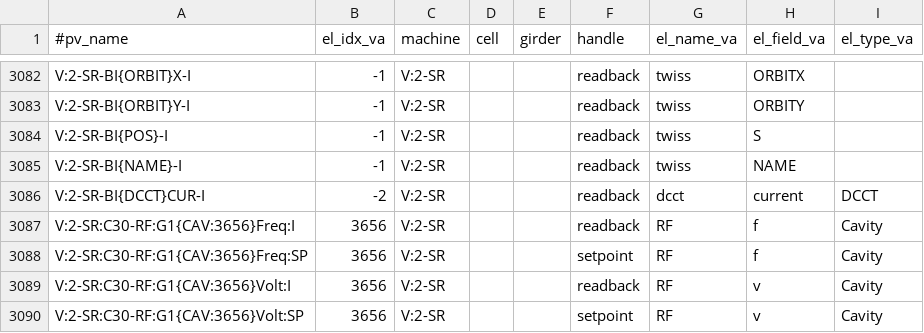
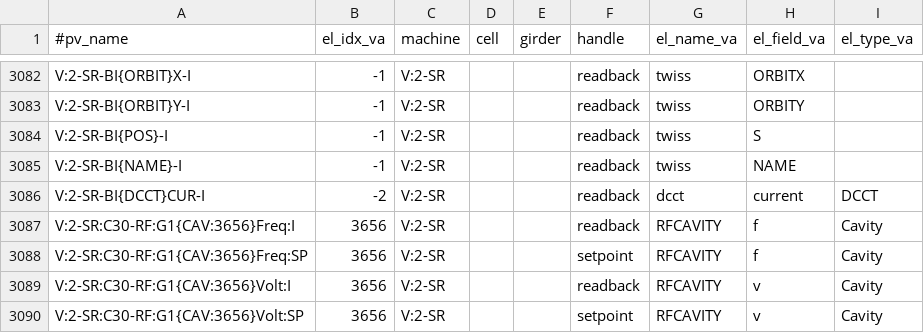
Before and after one commit to NSLS-II/aphla, a CSV file: aphla/machines/nsls2v2/ring_pvs.csv, drawn as a sheet; only a part is shown, gaps mark what is left out.

Commit message:
add utils for machine

```diff
--- a/aphla/machines/nsls2v2/ring_pvs.csv
+++ b/aphla/machines/nsls2v2/ring_pvs.csv
@@ -3086,5 +3086,5 @@ V:2-SR-BI{NAME}-I,-1,V:2-SR,,,readback,twiss,NAME,
 V:2-SR-BI{DCCT}CUR-I,-2,V:2-SR,,,readback,dcct,current,DCCT
-V:2-SR:C30-RF:G1{CAV:3656}Freq:I,3656,V:2-SR,,,readback,RF,f,Cavity
-V:2-SR:C30-RF:G1{CAV:3656}Freq:SP,3656,V:2-SR,,,setpoint,RF,f,Cavity
-V:2-SR:C30-RF:G1{CAV:3656}Volt:I,3656,V:2-SR,,,readback,RF,v,Cavity
-V:2-SR:C30-RF:G1{CAV:3656}Volt:SP,3656,V:2-SR,,,setpoint,RF,v,Cavity
+V:2-SR:C30-RF:G1{CAV:3656}Freq:I,3656,V:2-SR,,,readback,RFCAVITY,f,Cavity
+V:2-SR:C30-RF:G1{CAV:3656}Freq:SP,3656,V:2-SR,,,setpoint,RFCAVITY,f,Cavity
+V:2-SR:C30-RF:G1{CAV:3656}Volt:I,3656,V:2-SR,,,readback,RFCAVITY,v,Cavity
+V:2-SR:C30-RF:G1{CAV:3656}Volt:SP,3656,V:2-SR,,,setpoint,RFCAVITY,v,Cavity
```
Also changed, not shown: 5 other files.
